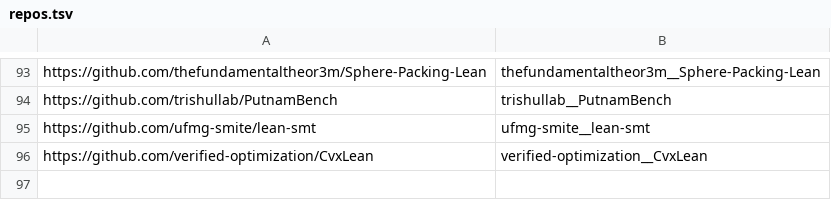
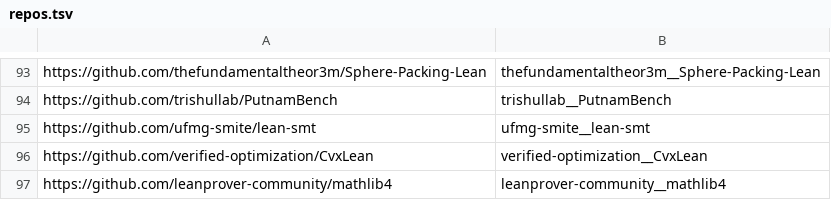
Before and after one commit to dzackgarza/formalization-corpus, a TSV file: repos.tsv, drawn as a sheet; only a part is shown, gaps mark what is left out.

Commit message:
add the pinned Mathlib source tree

```diff
--- a/repos.tsv
+++ b/repos.tsv
@@ -96 +96,2 @@ https://github.com/ufmg-smite/lean-smt	ufmg-smite__lean-smt
 https://github.com/verified-optimization/CvxLean	verified-optimization__CvxLean
+https://github.com/leanprover-community/mathlib4	leanprover-community__mathlib4
```
Also changed, not shown: 1 other file.
